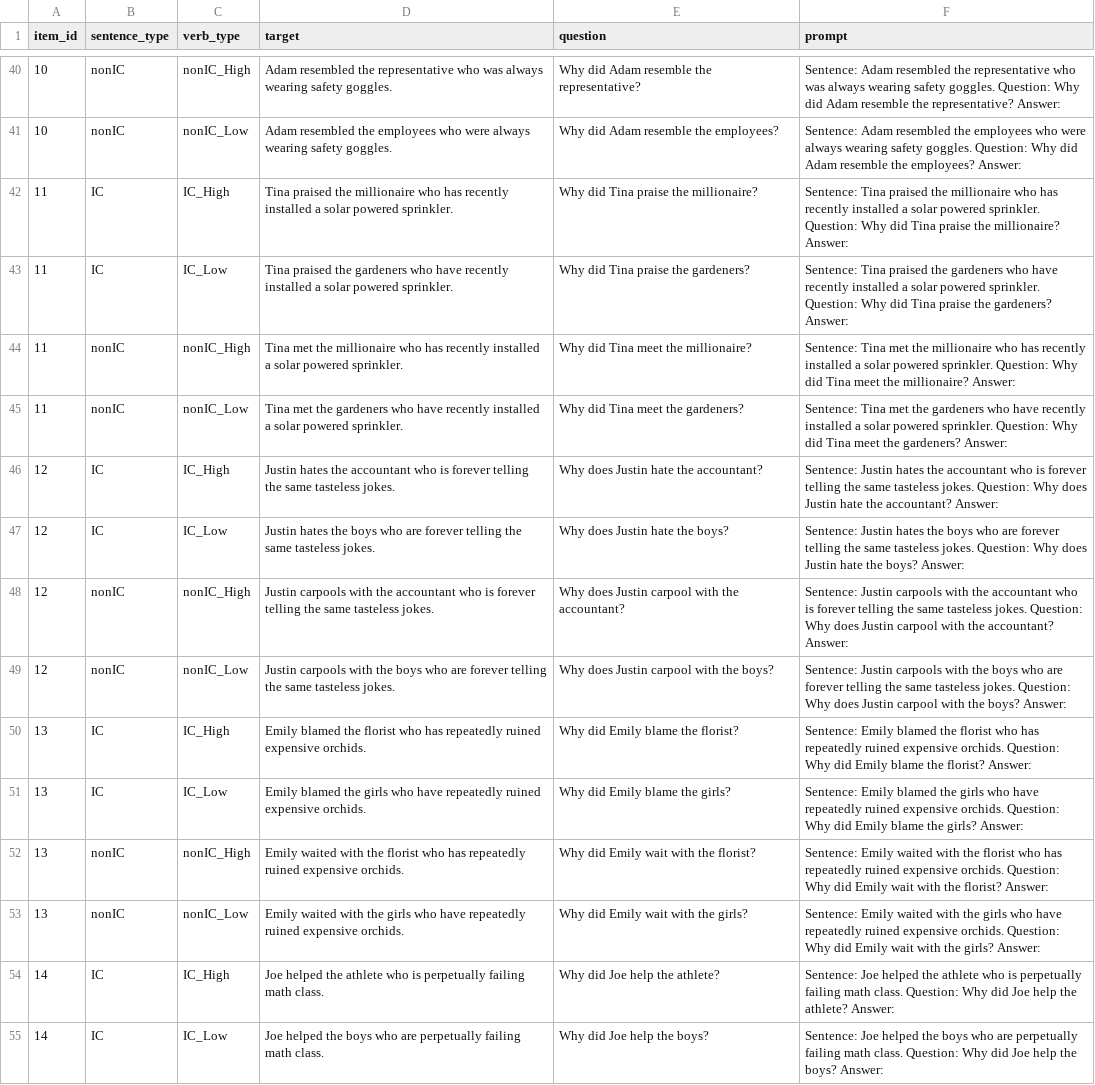
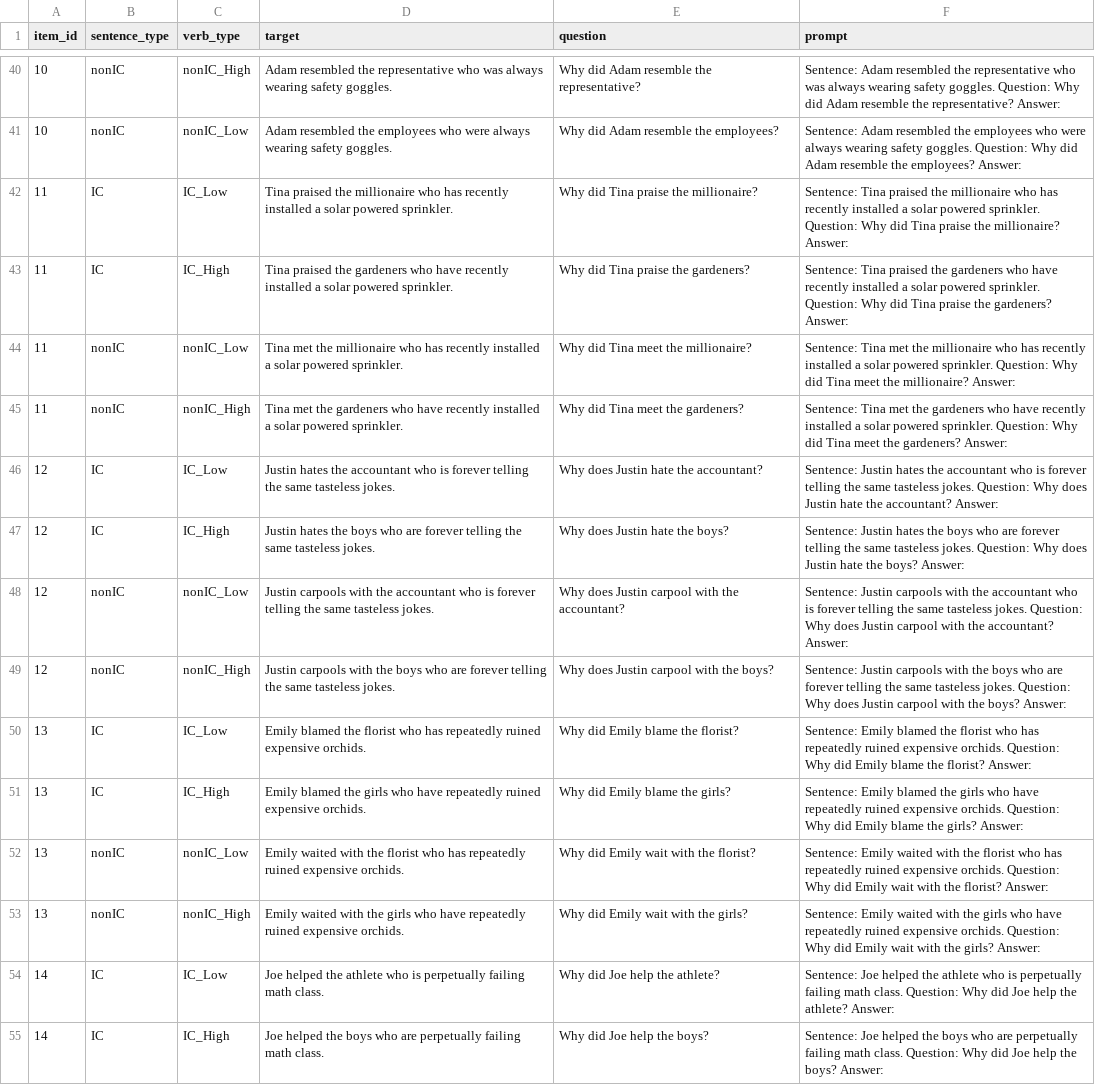
Before and after one commit to pennydy/llm_eliciture, a CSV file: stimuli/comprehension.csv, drawn as a sheet; only a part is shown, gaps mark what is left out; the diff covers the shown part only; the diff names each change by its address in the sheet, - before the commit and + after, or states it on an @@ line.

Commit message:
update comprehension and add alt. prompt

```diff
--- a/stimuli/comprehension.csv
+++ b/stimuli/comprehension.csv
-C42 (verb_type): IC_High
+C42 (verb_type): IC_Low
-C43 (verb_type): IC_Low
+C43 (verb_type): IC_High
-C44 (verb_type): nonIC_High
+C44 (verb_type): nonIC_Low
-C45 (verb_type): nonIC_Low
+C45 (verb_type): nonIC_High
-C46 (verb_type): IC_High
+C46 (verb_type): IC_Low
-C47 (verb_type): IC_Low
+C47 (verb_type): IC_High
-C48 (verb_type): nonIC_High
+C48 (verb_type): nonIC_Low
-C49 (verb_type): nonIC_Low
+C49 (verb_type): nonIC_High
-C50 (verb_type): IC_High
+C50 (verb_type): IC_Low
-C51 (verb_type): IC_Low
+C51 (verb_type): IC_High
-C52 (verb_type): nonIC_High
+C52 (verb_type): nonIC_Low
-C53 (verb_type): nonIC_Low
+C53 (verb_type): nonIC_High
-C54 (verb_type): IC_High
+C54 (verb_type): IC_Low
-C55 (verb_type): IC_Low
+C55 (verb_type): IC_High
```
Also changed, not shown: 26 edited cells elsewhere in this file, data/comprehension-gpt-4o_annotate.csv, 3 other files.
